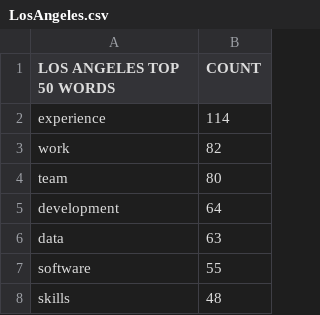
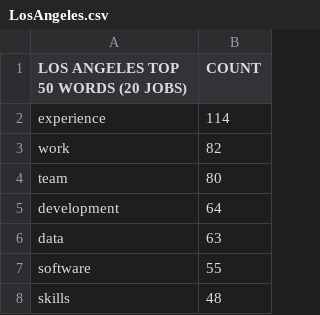
Before and after one commit to mingledorff/DIR, a CSV file: JobSearchScraping/data/LosAngeles.csv, drawn as a sheet; only a part is shown.

```diff
--- a/JobSearchScraping/data/LosAngeles.csv
+++ b/JobSearchScraping/data/LosAngeles.csv
@@ -1,2 +1,2 @@
-LOS ANGELES TOP 50 WORDS,COUNT
+LOS ANGELES TOP 50 WORDS (20 JOBS),COUNT
 experience,114
```
Also changed, not shown: JobSearchScraping/data/LosAngeles_keywords.csv, JobSearchScraping/data/Nashville.csv, 6 other files.
